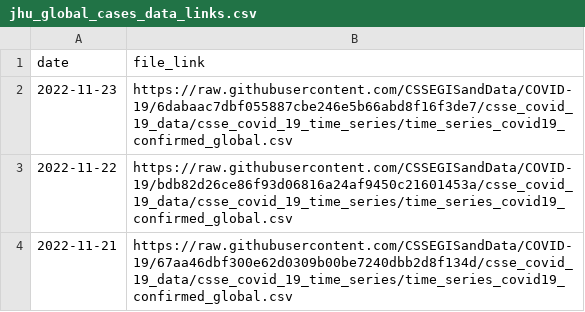
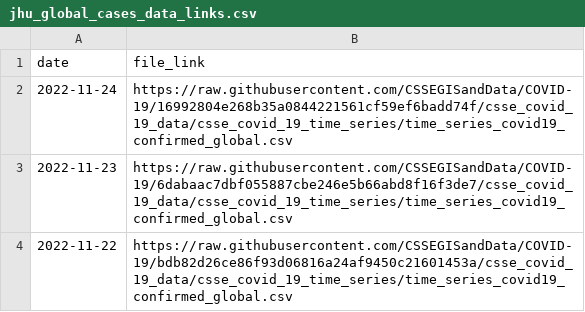
Before and after one commit to reichlab/covidData, a CSV file: data/jhu_global_cases_data_links.csv, drawn as a sheet; only a part is shown; the shorter side is filled out with more unchanged rows; the diff names each change by its address in the sheet, - before the commit and + after, or states it on an @@ line.

```diff
--- a/data/jhu_global_cases_data_links.csv
+++ b/data/jhu_global_cases_data_links.csv
+row 2: 2022-11-24 | https://raw.githubusercontent.com/CSSEGISandData/COVID-19/16992804e268b35a0844221561cf59ef6badd74f/csse_covid_19_data/csse_covid_19_time_series/time_series_covid19_confirmed_global.csv
```
Also changed, not shown: data/jhu_global_deaths_data_links.csv, data/jhu_us_cases_data_links.csv, 1 other file.
